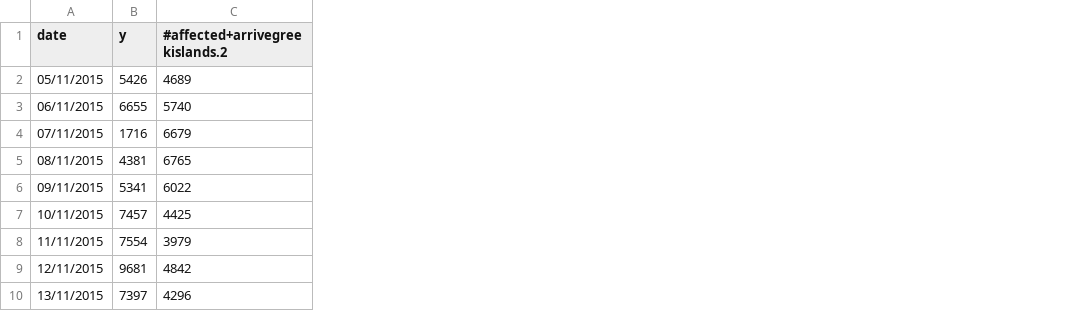
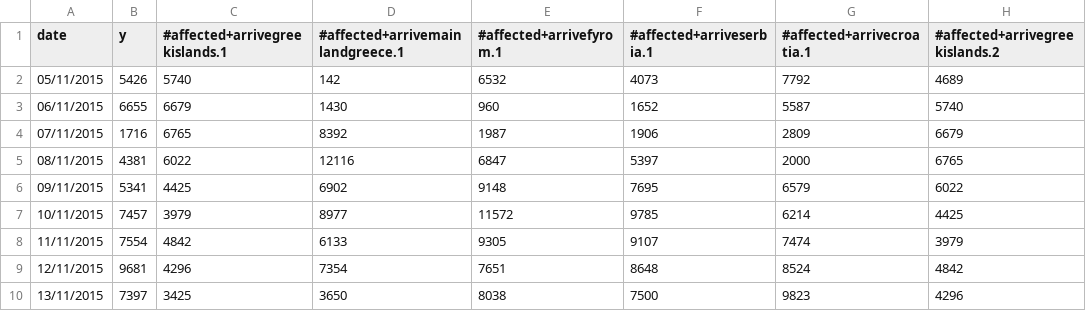
Before and after one commit to SimonbJohnson/europe-15-situational-awareness, a CSV file: analysis/sloveniarinput.csv, drawn as a sheet; only a part is shown; the diff names each change by its address in the sheet, - before the commit and + after, or states it on an @@ line.

```diff
--- a/analysis/sloveniarinput.csv
+++ b/analysis/sloveniarinput.csv
+column C (#affected+arrivegreekislands.1), rows 2-10: 5740 | 6679 | 6765 | 6022 | 4425 | 3979 | 4842 | 4296 | 3425
+column D (#affected+arrivemainlandgreece.1), rows 2-10: 142 | 1430 | 8392 | 12116 | 6902 | 8977 | 6133 | 7354 | 3650
+column E (#affected+arrivefyrom.1), rows 2-10: 6532 | 960 | 1987 | 6847 | 9148 | 11572 | 9305 | 7651 | 8038
+column F (#affected+arriveserbia.1), rows 2-10: 4073 | 1652 | 1906 | 5397 | 7695 | 9785 | 9107 | 8648 | 7500
+column G (#affected+arrivecroatia.1), rows 2-10: 7792 | 5587 | 2809 | 2000 | 6579 | 6214 | 7474 | 8524 | 9823
```
Also changed, not shown: analysis/austriarinput.csv, analysis/croatiarinput.csv, 42 other files.
